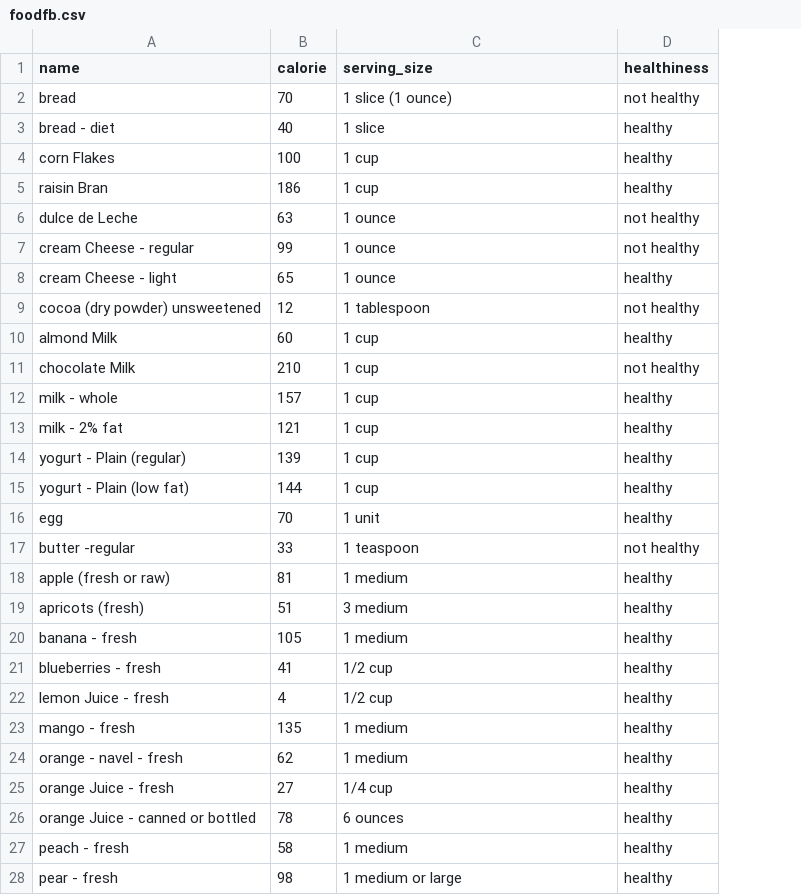
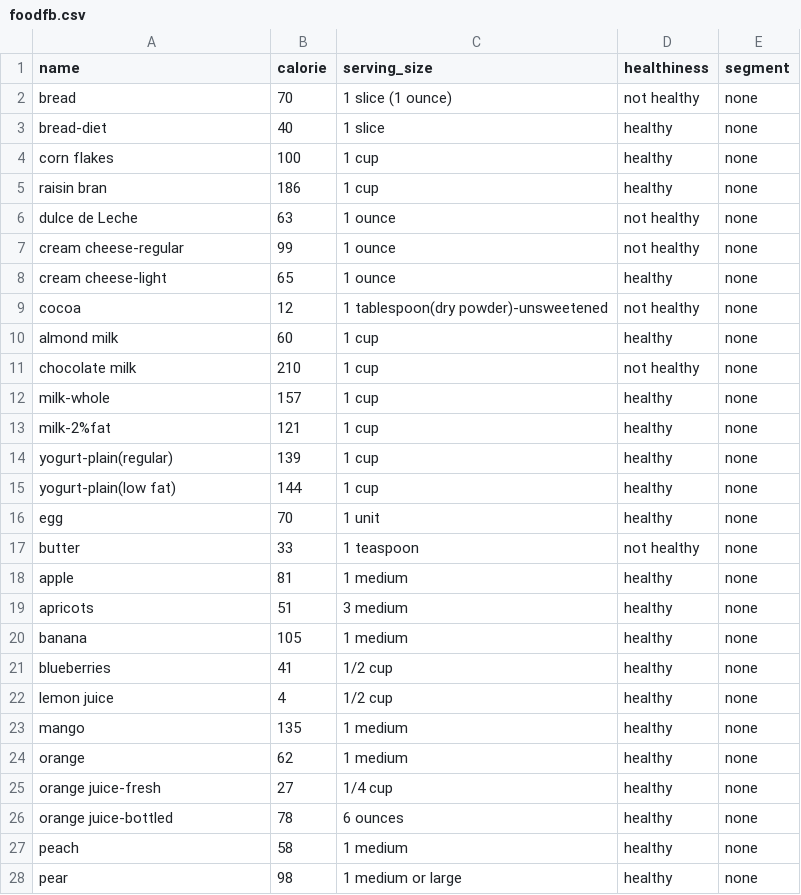
Before and after one commit to FrancoBoni/Nutrition, a CSV file: foodfb.csv, drawn as a sheet; only a part is shown; the diff covers the shown part only; the diff names each change by its address in the sheet, - before the commit and + after, or states it on an @@ line.

Commit message:
Update Foodfb
+Tea value
+Cleaner names

```diff
--- a/foodfb.csv
+++ b/foodfb.csv
+column E (segment), rows 2-28: all none
-A3 (name): bread - diet
+A3 (name): bread-diet
-A4 (name): corn Flakes
+A4 (name): corn flakes
-A5 (name): raisin Bran
+A5 (name): raisin bran
-A7 (name): cream Cheese - regular
+A7 (name): cream cheese-regular
-A8 (name): cream Cheese - light
+A8 (name): cream cheese-light
-A9 (name): cocoa (dry powder) unsweetened
+A9 (name): cocoa
-C9 (serving_size): 1 tablespoon
+C9 (serving_size): 1 tablespoon(dry powder)-unsweetened
-A10 (name): almond Milk
+A10 (name): almond milk
-A11 (name): chocolate Milk
+A11 (name): chocolate milk
-A12 (name): milk - whole
+A12 (name): milk-whole
-A13 (name): milk - 2% fat
+A13 (name): milk-2%fat
-A14 (name): yogurt - Plain (regular)
+A14 (name): yogurt-plain(regular)
-A15 (name): yogurt - Plain (low fat)
+A15 (name): yogurt-plain(low fat)
-A17 (name): butter -regular
+A17 (name): butter
-A18 (name): apple (fresh or raw)
+A18 (name): apple
-A19 (name): apricots (fresh)
+A19 (name): apricots
-A20 (name): banana - fresh
+A20 (name): banana
-A21 (name): blueberries - fresh
+A21 (name): blueberries
-A22 (name): lemon Juice - fresh
+A22 (name): lemon juice
-A23 (name): mango - fresh
+A23 (name): mango
-A24 (name): orange - navel - fresh
+A24 (name): orange
-A25 (name): orange Juice - fresh
+A25 (name): orange juice-fresh
-A26 (name): orange Juice - canned or bottled
+A26 (name): orange juice-bottled
-A27 (name): peach - fresh
+A27 (name): peach
-A28 (name): pear - fresh
+A28 (name): pear
```
Also changed, not shown: 1 added row and 7 edited cells elsewhere in this file.
